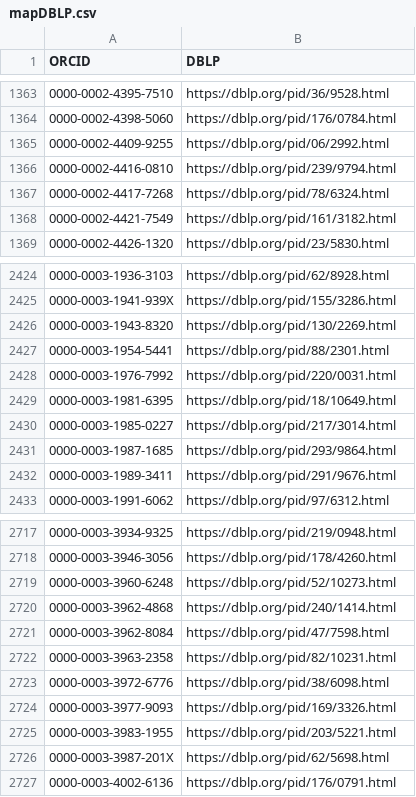
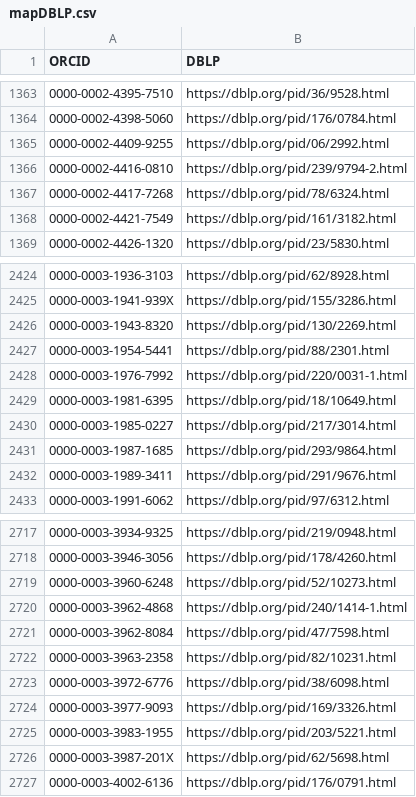
Before and after one commit to sven-mayer/chi-statistics, a CSV file: utils/mapDBLP.csv, drawn as a sheet; only a part is shown, gaps mark what is left out.

Commit message:
Update mapDBLP.csv

```diff
--- a/utils/mapDBLP.csv
+++ b/utils/mapDBLP.csv
@@ -1365,3 +1365,3 @@ ORCID,DBLP
 0000-0002-4409-9255,https://dblp.org/pid/06/2992.html
-0000-0002-4416-0810,https://dblp.org/pid/239/9794.html
+0000-0002-4416-0810,https://dblp.org/pid/239/9794-2.html
 0000-0002-4417-7268,https://dblp.org/pid/78/6324.html
@@ -2427,3 +2427,3 @@ ORCID,DBLP
 0000-0003-1954-5441,https://dblp.org/pid/88/2301.html
-0000-0003-1976-7992,https://dblp.org/pid/220/0031.html
+0000-0003-1976-7992,https://dblp.org/pid/220/0031-1.html
 0000-0003-1981-6395,https://dblp.org/pid/18/10649.html
@@ -2719,3 +2719,3 @@ ORCID,DBLP
 0000-0003-3960-6248,https://dblp.org/pid/52/10273.html
-0000-0003-3962-4868,https://dblp.org/pid/240/1414.html
+0000-0003-3962-4868,https://dblp.org/pid/240/1414-1.html
 0000-0003-3962-8084,https://dblp.org/pid/47/7598.html
```
